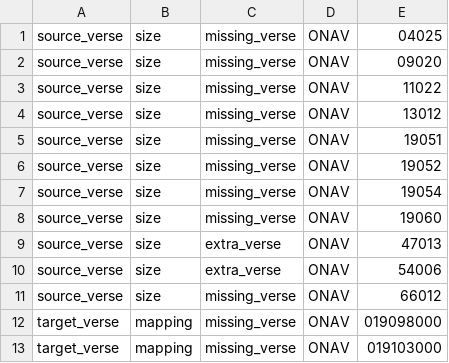
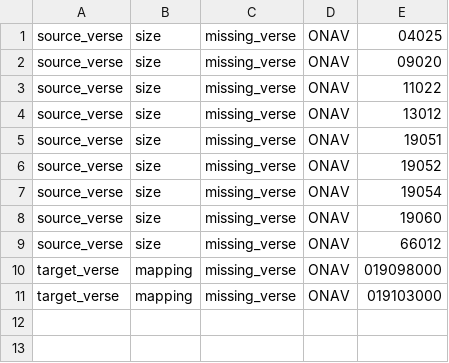
Before and after one commit to Clear-Bible/kathairo.py, a TSV file: versification_issues/arb/target_ONAV_vrs_issues.tsv, drawn as a sheet.

Commit message:
ONAV Changes in light of verse ranges

```diff
--- a/versification_issues/arb/target_ONAV_vrs_issues.tsv
+++ b/versification_issues/arb/target_ONAV_vrs_issues.tsv
@@ -8,4 +8,2 @@ source_verse	size	missing_verse	ONAV	19054
 source_verse	size	missing_verse	ONAV	19060
-source_verse	size	extra_verse	ONAV	47013
-source_verse	size	extra_verse	ONAV	54006
 source_verse	size	missing_verse	ONAV	66012
```
Also changed, not shown: versification_issues/arb/target_AVD_vrs_issues.tsv, versification_issues/hin/target_IRV_vrs_issues.tsv, 1 other file.
